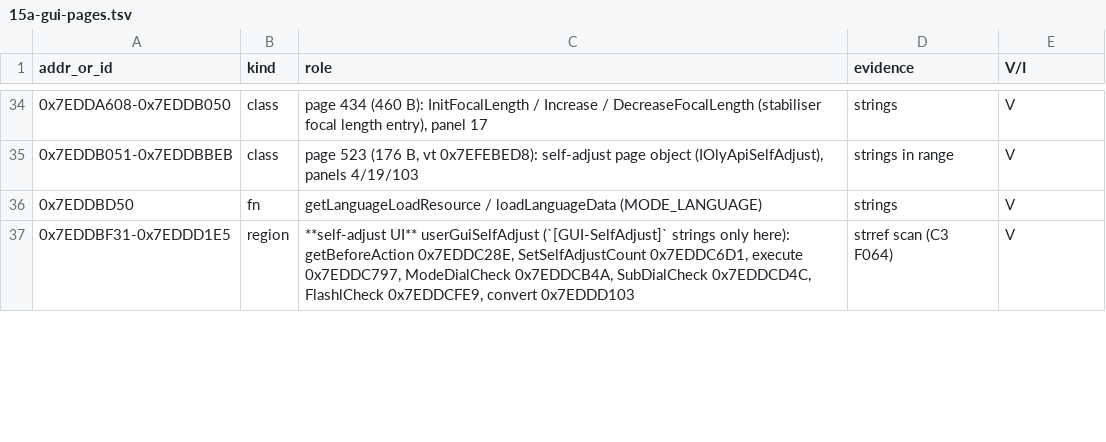
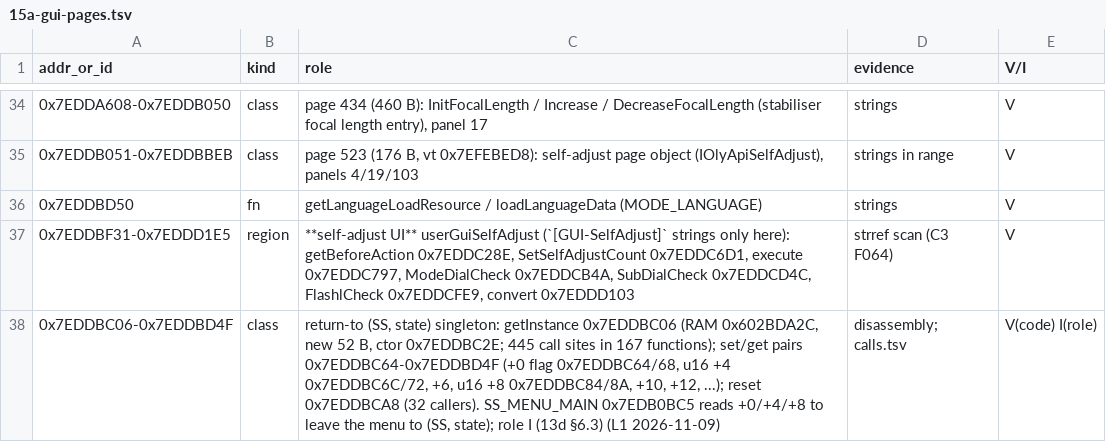
Before and after one commit to cfu288/EPM2Mod, a TSV file: experiments/2026-11-08-feature-map/sections/15a-gui-pages.tsv, drawn as a sheet; only a part is shown, gaps mark what is left out; the diff covers the shown part only.

```diff
--- a/experiments/2026-11-08-feature-map/sections/15a-gui-pages.tsv
+++ b/experiments/2026-11-08-feature-map/sections/15a-gui-pages.tsv
@@ -37 +37,2 @@ addr_or_id	kind	role	evidence	V/I
 0x7EDDBF31-0x7EDDD1E5	region	**self-adjust UI** userGuiSelfAdjust (`[GUI-SelfAdjust]` strings only here): getBeforeAction 0x7EDDC28E, SetSelfAdjustCount 0x7EDDC6D1, execute 0x7EDDC797, ModeDialCheck 0x7EDDCB4A, SubDialCheck 0x7EDDCD4C, FlashlCheck 0x7EDDCFE9, convert 0x7EDDD103	strref scan (C3 F064)	V
+0x7EDDBC06-0x7EDDBD4F	class	"return-to (SS, state)" singleton: getInstance 0x7EDDBC06 (RAM 0x602BDA2C, new 52 B, ctor 0x7EDDBC2E; 445 call sites in 167 functions); set/get pairs 0x7EDDBC64-0x7EDDBD4F (+0 flag 0x7EDDBC64/68, u16 +4 0x7EDDBC6C/72, +6, u16 +8 0x7EDDBC84/8A, +10, +12, ...); reset 0x7EDDBCA8 (32 callers). SS_MENU_MAIN 0x7EDB0BC5 reads +0/+4/+8 to leave the menu to (SS, state); role I (13d §6.3) (L1 2026-11-09)	disassembly; calls.tsv	V(code) I(role)
```
Also changed, not shown: 2 added rows and 9 edited cells elsewhere in this file, experiments/2026-11-08-feature-map/sections/14c-event-ids-extra.tsv, experiments/2026-11-08-feature-map/sections/15b-camera-core-index.tsv, 27 other files.
